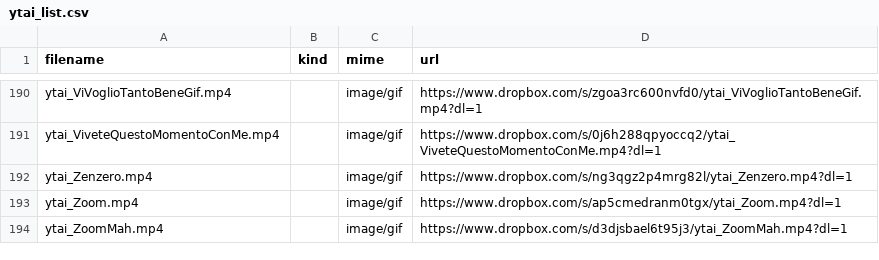
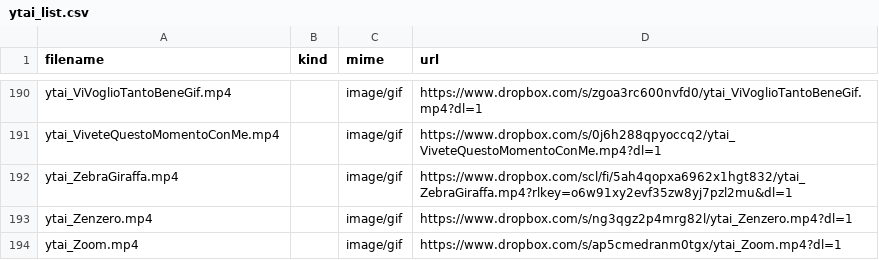
Before and after one commit to benkio/sBots, a CSV file: youTuboAncheI0Bot/ytai_list.csv, drawn as a sheet; only a part is shown, gaps mark what is left out; the shorter side is filled out with more unchanged rows; the diff names each change by its address in the sheet, - before the commit and + after, or states it on an @@ line.

Commit message:
add `ZebraGiraffa`

```diff
--- a/youTuboAncheI0Bot/ytai_list.csv
+++ b/youTuboAncheI0Bot/ytai_list.csv
+row 192: ytai_ZebraGiraffa.mp4 |  | image/gif | https://www.dropbox.com/scl/fi/5ah4qopxa6962x1hgt832/ytai_ZebraGiraffa.mp4?rlkey=o6w91xy2evf35zw8yj7pzl2mu&dl=1
```
Also changed, not shown: 2 other files.
